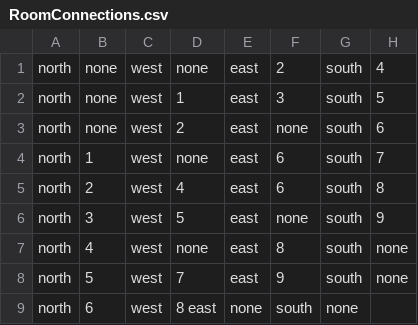
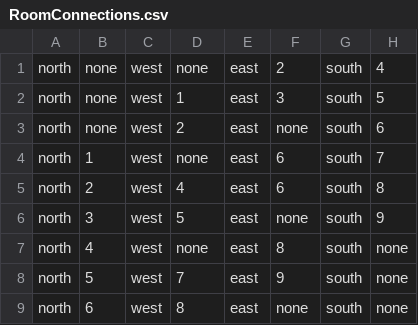
Before and after one commit to JByers1209/TBAG, a CSV file: TBAG/src/edu/ycp/cs320/tbag/dataBase/persist/res/RoomConnections.csv, drawn as a sheet; the diff names each change by its address in the sheet, - before the commit and + after, or states it on an @@ line.

Commit message:
Working Database for rooms/ connections
I have the working code to create the rooms and roomConnections tables. Working on the queries still.

```diff
--- a/TBAG/src/edu/ycp/cs320/tbag/dataBase/persist/res/RoomConnections.csv
+++ b/TBAG/src/edu/ycp/cs320/tbag/dataBase/persist/res/RoomConnections.csv
-D9: 8 east
+D9: 8
-E9: none
+E9: east
-F9: south
+F9: none
-G9: none
+G9: south
-H9: (empty)
+H9: none
```
Also changed, not shown: 42 other files.
